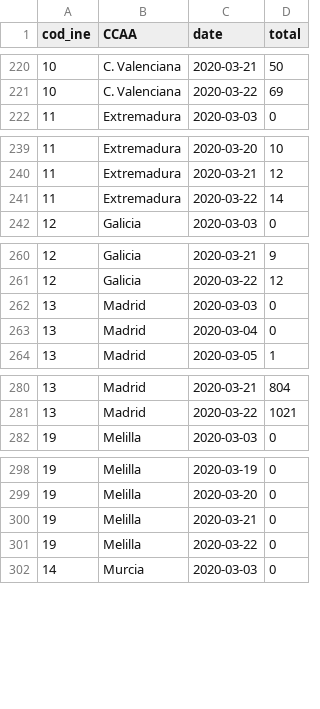
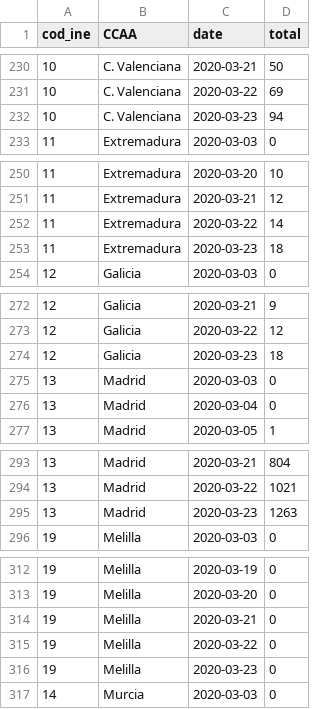
Before and after one commit to ccamara/covid_datadist_long, a CSV file: data/output/ccaa_covid19_fallecidos_long.csv, drawn as a sheet; only a part is shown, gaps mark what is left out; the diff covers the shown part only; the diff names each change by its address in the sheet, - before the commit and + after, or states it on an @@ line.

```diff
--- a/data/output/ccaa_covid19_fallecidos_long.csv
+++ b/data/output/ccaa_covid19_fallecidos_long.csv
+row 232: 10 | C. Valenciana | 2020-03-23 | 94
+row 253: 11 | Extremadura | 2020-03-23 | 18
+row 274: 12 | Galicia | 2020-03-23 | 18
+row 295: 13 | Madrid | 2020-03-23 | 1263
+row 316: 19 | Melilla | 2020-03-23 | 0
```
Also changed, not shown: 15 added rows elsewhere in this file, data/output/ccaa_covid19_altas_long.csv, data/output/ccaa_covid19_casos_long.csv, 1 other file.
